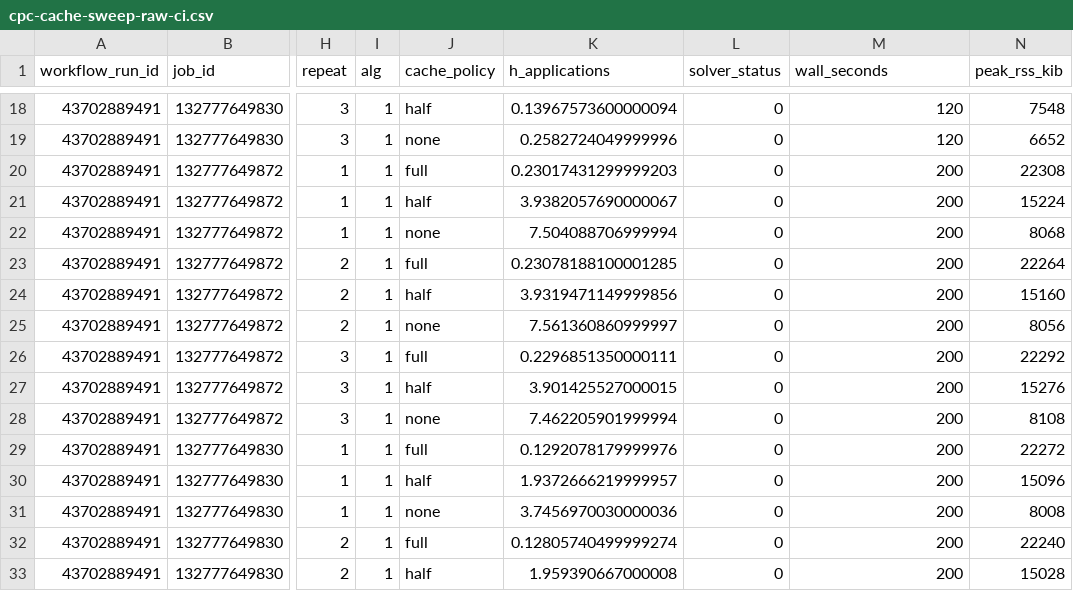
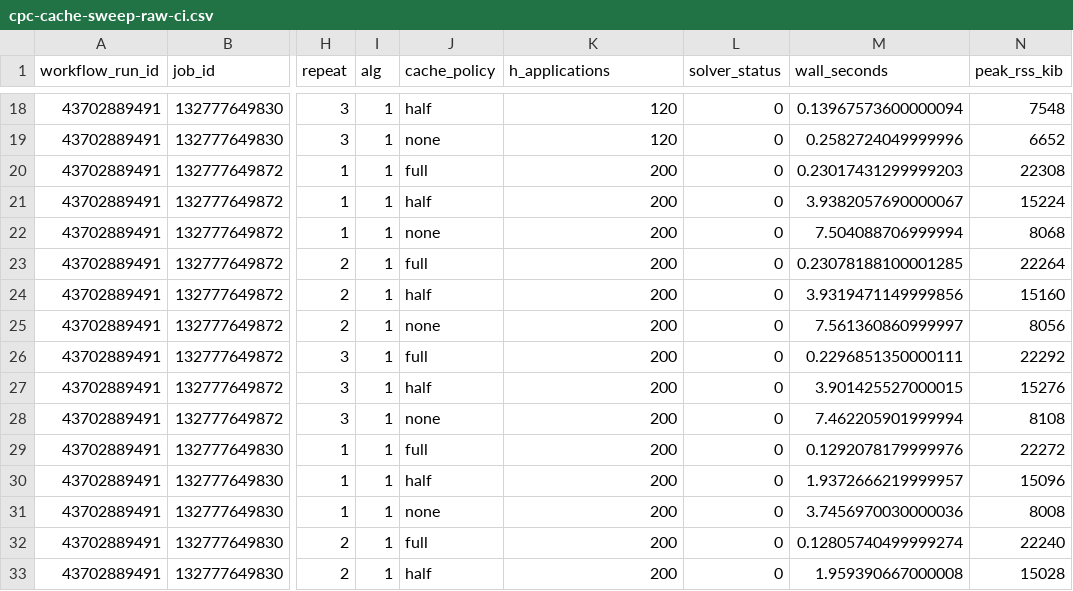
Before and after one commit to ueda1984/ED2, a CSV file: docs/development/cpc-cache-sweep-raw-ci.csv, drawn as a sheet; only a part is shown, gaps mark what is left out; the diff covers the shown part only; the diff names each change by its address in the sheet, - before the commit and + after, or states it on an @@ line.

```diff
--- a/docs/development/cpc-cache-sweep-raw-ci.csv
+++ b/docs/development/cpc-cache-sweep-raw-ci.csv
-K18 (h_applications): 0.13967573600000094
+K18 (h_applications): 120
-M18 (wall_seconds): 120
+M18 (wall_seconds): 0.13967573600000094
-K19 (h_applications): 0.2582724049999996
+K19 (h_applications): 120
-M19 (wall_seconds): 120
+M19 (wall_seconds): 0.2582724049999996
-K20 (h_applications): 0.23017431299999203
+K20 (h_applications): 200
-M20 (wall_seconds): 200
+M20 (wall_seconds): 0.23017431299999203
-K21 (h_applications): 3.9382057690000067
+K21 (h_applications): 200
-M21 (wall_seconds): 200
+M21 (wall_seconds): 3.9382057690000067
-K22 (h_applications): 7.504088706999994
+K22 (h_applications): 200
-M22 (wall_seconds): 200
+M22 (wall_seconds): 7.504088706999994
-K23 (h_applications): 0.23078188100001285
+K23 (h_applications): 200
-M23 (wall_seconds): 200
+M23 (wall_seconds): 0.23078188100001285
-K24 (h_applications): 3.9319471149999856
+K24 (h_applications): 200
-M24 (wall_seconds): 200
+M24 (wall_seconds): 3.9319471149999856
-K25 (h_applications): 7.561360860999997
+K25 (h_applications): 200
-M25 (wall_seconds): 200
+M25 (wall_seconds): 7.561360860999997
-K26 (h_applications): 0.2296851350000111
+K26 (h_applications): 200
-M26 (wall_seconds): 200
+M26 (wall_seconds): 0.2296851350000111
-K27 (h_applications): 3.901425527000015
+K27 (h_applications): 200
-M27 (wall_seconds): 200
+M27 (wall_seconds): 3.901425527000015
-K28 (h_applications): 7.462205901999994
+K28 (h_applications): 200
-M28 (wall_seconds): 200
+M28 (wall_seconds): 7.462205901999994
-K29 (h_applications): 0.1292078179999976
+K29 (h_applications): 200
-M29 (wall_seconds): 200
+M29 (wall_seconds): 0.1292078179999976
-K30 (h_applications): 1.9372666219999957
+K30 (h_applications): 200
-M30 (wall_seconds): 200
+M30 (wall_seconds): 1.9372666219999957
-K31 (h_applications): 3.7456970030000036
+K31 (h_applications): 200
-M31 (wall_seconds): 200
+M31 (wall_seconds): 3.7456970030000036
-K32 (h_applications): 0.12805740499999274
+K32 (h_applications): 200
-M32 (wall_seconds): 200
+M32 (wall_seconds): 0.12805740499999274
-K33 (h_applications): 1.959390667000008
+K33 (h_applications): 200
-M33 (wall_seconds): 200
+M33 (wall_seconds): 1.959390667000008
```
Also changed, not shown: 72 edited cells elsewhere in this file.
